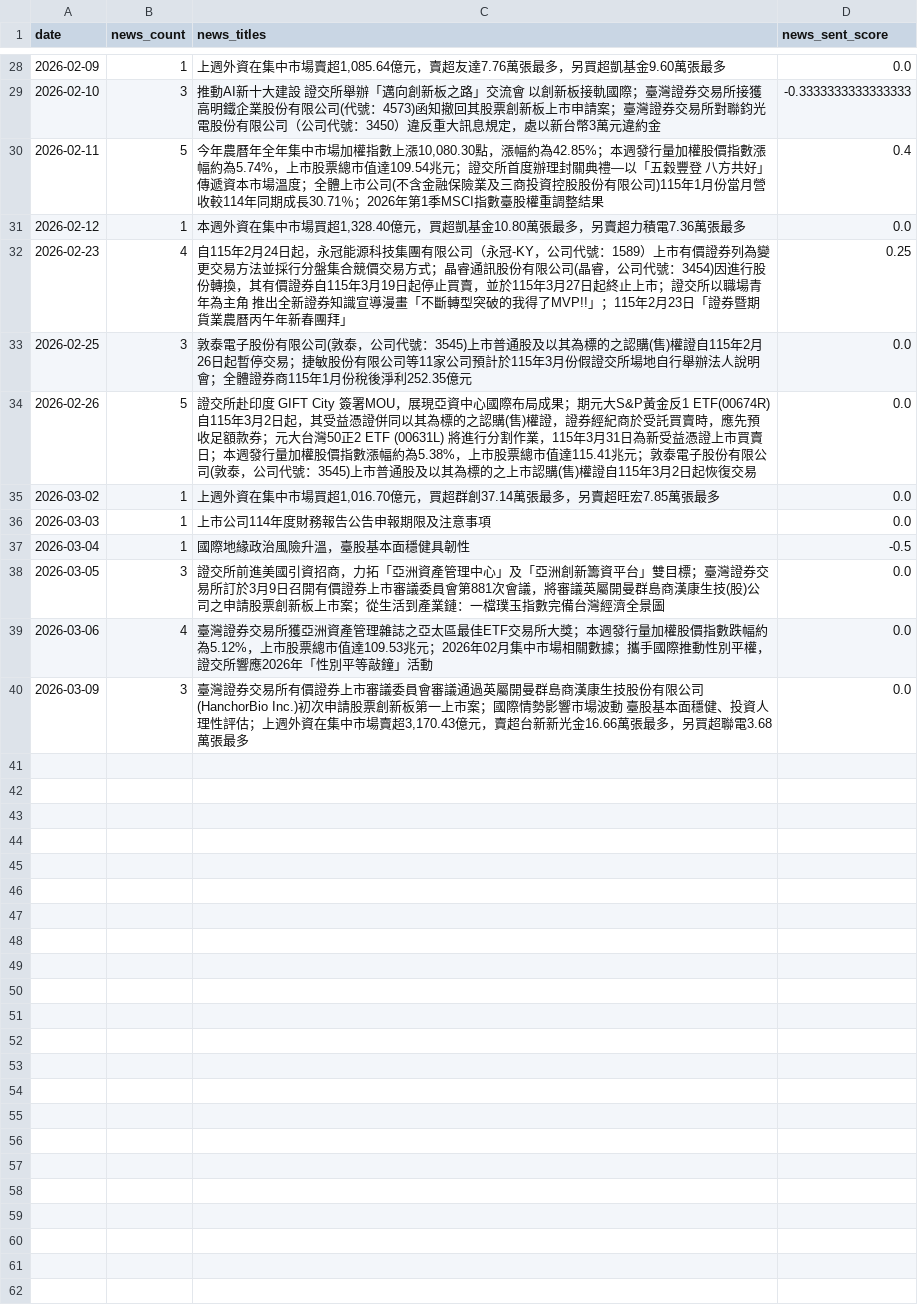
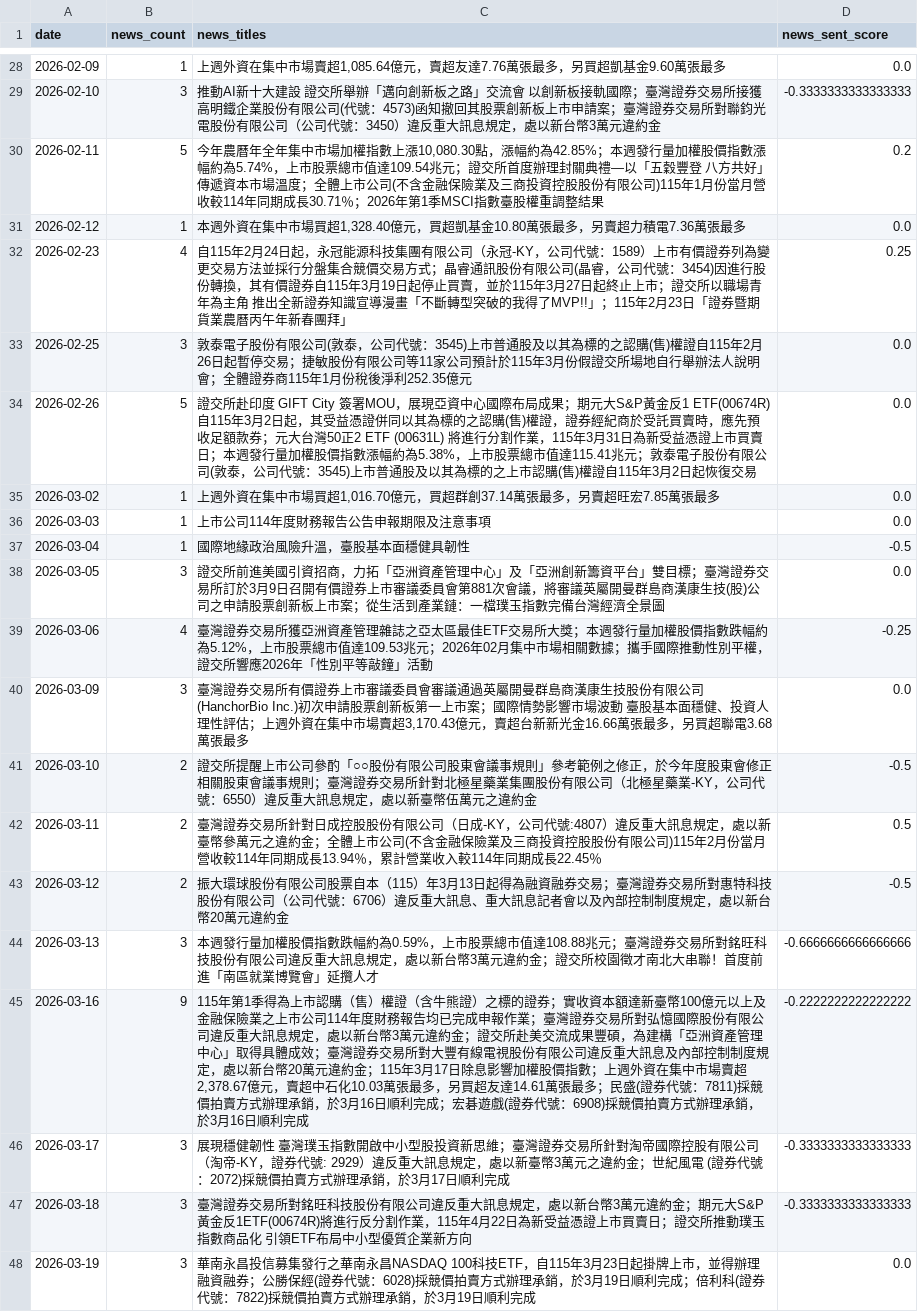
Before and after one commit to leto-YHH/twse-dashboard, a CSV file: data/processed/twse_news_daily.csv, drawn as a sheet; only a part is shown, gaps mark what is left out.

```diff
--- a/data/processed/twse_news_daily.csv
+++ b/data/processed/twse_news_daily.csv
@@ -29,3 +29,3 @@
 2026-02-10,3,推動AI新十大建設 證交所舉辦「邁向創新板之路」交流會 以創新板接軌國際；臺灣證券交易所接獲高明鐵企業股份有限公司(代號：4573)函知撤回其股票創新板上市申請案；臺灣證券交易所對聯鈞光電股份有限公司（公司代號：3450）違反重大訊息規定，處以新台幣3萬元違約金,-0.3333333333333333
-2026-02-11,5,"今年農曆年全年集中市場加權指數上漲10,080.30點，漲幅約為42.85%；本週發行量加權股價指數漲幅約為5.74%，上市股票總市值達109.54兆元；證交所首度辦理封關典禮—以「五穀豐登 八方共好」傳遞資本市場溫度；全體上市公司(不含金融保險業及三商投資控股股份有限公司)115年1月份當月營收較114年同期成長30.71％；2026年第1季MSCI指數臺股權重調整結果",0.4
+2026-02-11,5,"今年農曆年全年集中市場加權指數上漲10,080.30點，漲幅約為42.85%；本週發行量加權股價指數漲幅約為5.74%，上市股票總市值達109.54兆元；證交所首度辦理封關典禮—以「五穀豐登 八方共好」傳遞資本市場溫度；全體上市公司(不含金融保險業及三商投資控股股份有限公司)115年1月份當月營收較114年同期成長30.71％；2026年第1季MSCI指數臺股權重調整結果",0.2
 2026-02-12,1,"本週外資在集中市場買超1,328.40億元，買超凱基金10.80萬張最多，另賣超力積電7.36萬張最多",0.0
@@ -38,3 +38,11 @@
 2026-03-05,3,證交所前進美國引資招商，力拓「亞洲資產管理中心」及「亞洲創新籌資平台」雙目標；臺灣證券交易所訂於3月9日召開有價證券上市審議委員會第881次會議，將審議英屬開曼群島商漢康生技(股)公司之申請股票創新板上市案；從生活到產業鏈：一檔璞玉指數完備台灣經濟全景圖,0.0
-2026-03-06,4,臺灣證券交易所獲亞洲資產管理雜誌之亞太區最佳ETF交易所大獎；本週發行量加權股價指數跌幅約為5.12%，上市股票總市值達109.53兆元；2026年02月集中市場相關數據；攜手國際推動性別平權，證交所響應2026年「性別平等敲鐘」活動,0.0
+2026-03-06,4,臺灣證券交易所獲亞洲資產管理雜誌之亞太區最佳ETF交易所大獎；本週發行量加權股價指數跌幅約為5.12%，上市股票總市值達109.53兆元；2026年02月集中市場相關數據；攜手國際推動性別平權，證交所響應2026年「性別平等敲鐘」活動,-0.25
 2026-03-09,3,"臺灣證券交易所有價證券上市審議委員會審議通過英屬開曼群島商漢康生技股份有限公司(HanchorBio Inc.)初次申請股票創新板第一上市案；國際情勢影響市場波動 臺股基本面穩健、投資人理性評估；上週外資在集中市場賣超3,170.43億元，賣超台新新光金16.66萬張最多，另買超聯電3.68萬張最多",0.0
+2026-03-10,2,證交所提醒上市公司參酌「○○股份有限公司股東會議事規則」參考範例之修正，於今年度股東會修正相關股東會議事規則；臺灣證券交易所針對北極星藥業集團股份有限公司（北極星藥業-KY，公司代號：6550）違反重大訊息規定，處以新臺幣伍萬元之違約金,-0.5
+2026-03-11,2,臺灣證券交易所針對日成控股股份有限公司（日成-KY，公司代號:4807）違反重大訊息規定，處以新臺幣參萬元之違約金；全體上市公司(不含金融保險業及三商投資控股股份有限公司)115年2月份當月營收較114年同期成長13.94％，累計營業收入較114年同期成長22.45％,0.5
+2026-03-12,2,振大環球股份有限公司股票自本（115）年3月13日起得為融資融券交易；臺灣證券交易所對惠特科技股份有限公司（公司代號：6706）違反重大訊息、重大訊息記者會以及內部控制制度規定，處以新台幣20萬元違約金,-0.5
+2026-03-13,3,本週發行量加權股價指數跌幅約為0.59%，上市股票總市值達108.88兆元；臺灣證券交易所對銘旺科技股份有限公司違反重大訊息規定，處以新台幣3萬元違約金；證交所校園徵才南北大串聯！首度前進「南區就業博覽會」延攬人才,-0.6666666666666666
+2026-03-16,9,"115年第1季得為上市認購（售）權證（含牛熊證）之標的證券；實收資本額達新臺幣100億元以上及金融保險業之上市公司114年度財務報告均已完成申報作業；臺灣證券交易所對弘憶國際股份有限公司違反重大訊息規定，處以新台幣3萬元違約金；證交所赴美交流成果豐碩，為建構「亞洲資產管理中心」取得具體成效；臺灣證券交易所對大豐有線電視股份有限公司違反重大訊息及內部控制制度規定，處以新台幣20萬元違約金；115年3月17日除息影響加權股價指數；上週外資在集中市場賣超2,378.67億元，賣超中石化10.03萬張最多，另買超友達14.61萬張最多；民盛(證券代號：7811)採競價拍賣方式辦理承銷，於3月16日順利完成；宏碁遊戲(證券代號：6908)採競價拍賣方式辦理承銷，於3月16日順利完成",-0.2222222222222222
+2026-03-17,3,展現穩健韌性 臺灣璞玉指數開啟中小型股投資新思維；臺灣證券交易所針對淘帝國際控股有限公司（淘帝-KY，證券代號: 2929）違反重大訊息規定，處以新臺幣3萬元之違約金；世紀風電 (證券代號：2072)採競價拍賣方式辦理承銷，於3月17日順利完成,-0.3333333333333333
+2026-03-18,3,臺灣證券交易所對銘旺科技股份有限公司違反重大訊息規定，處以新台幣3萬元違約金；期元大S&P黃金反1ETF(00674R)將進行反分割作業，115年4月22日為新受益憑證上市買賣日；證交所推動璞玉指數商品化 引領ETF布局中小型優質企業新方向,-0.3333333333333333
+2026-03-19,3,華南永昌投信募集發行之華南永昌NASDAQ 100科技ETF，自115年3月23日起掛牌上市，並得辦理融資融券；公勝保經(證券代號：6028)採競價拍賣方式辦理承銷，於3月19日順利完成；倍利科(證券代號：7822)採競價拍賣方式辦理承銷，於3月19日順利完成,0.0
```
Also changed, not shown: data/processed/market_news_daily.csv, data/raw/twse_news_list.csv, 23 other files.
